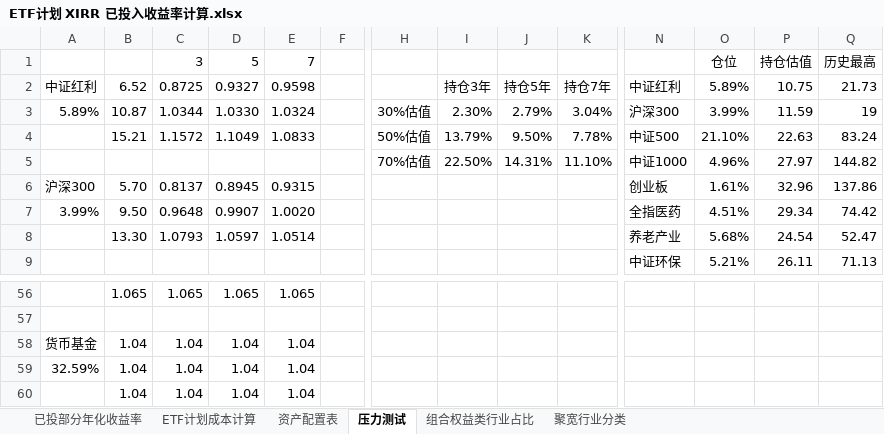
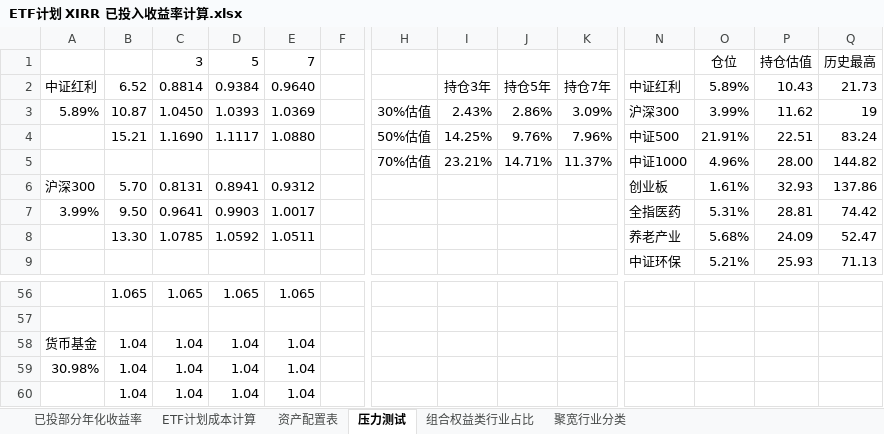
Before and after one commit to klq26/finance-data, an Excel workbook: Portfolio/ETF计划 XIRR 已投入收益率计算.xlsx, sheet 压力测试, drawn as a sheet; only a part is shown, gaps mark what is left out; values as stored, in another font and other column widths than the file's, no borders; removed rows and columns are numbered as before the commit, all else as after; rows hold the shown columns only; the diff covers the shown part only; the diff names each change by its address in the sheet, - before the commit and + after, or states it on an @@ line.

```diff
--- a/Portfolio/ETF计划 XIRR 已投入收益率计算.xlsx (sheet 压力测试)
+++ b/Portfolio/ETF计划 XIRR 已投入收益率计算.xlsx (sheet 压力测试)
-C2: 0.8725
+C2: 0.8814
-D2: 0.9327
+D2: 0.9384
-E2: 0.9598
+E2: 0.9640
-P2: 10.75
+P2: 10.43
-C3: 1.0344
+C3: 1.0450
-D3: 1.0330
+D3: 1.0393
-E3: 1.0324
+E3: 1.0369
-I3: 2.30%
+I3: 2.43%
-J3: 2.79%
+J3: 2.86%
-K3: 3.04%
+K3: 3.09%
-P3: 11.59
+P3: 11.62
-row 4:  | 15.21 | 1.1572 | 1.1049 | 1.0833 |  | 50%估值 | 13.79% | 9.50% | 7.78% | 中证500 | 21.10% | 22.63 | 83.24
-row 5:  |  |  |  |  |  | 70%估值 | 22.50% | 14.31% | 11.10% | 中证1000 | 4.96% | 27.97 | 144.82
+row 4:  | 15.21 | 1.1690 | 1.1117 | 1.0880 |  | 50%估值 | 14.25% | 9.76% | 7.96% | 中证500 | 21.91% | 22.51 | 83.24
+row 5:  |  |  |  |  |  | 70%估值 | 23.21% | 14.71% | 11.37% | 中证1000 | 4.96% | 28.00 | 144.82
-C6: 0.8137
+C6: 0.8131
-D6: 0.8945
+D6: 0.8941
-E6: 0.9315
+E6: 0.9312
-P6: 32.96
+P6: 32.93
-C7: 0.9648
+C7: 0.9641
-D7: 0.9907
+D7: 0.9903
-E7: 1.0020
+E7: 1.0017
-O7: 4.51%
+O7: 5.31%
-P7: 29.34
+P7: 28.81
-C8: 1.0793
+C8: 1.0785
-D8: 1.0597
+D8: 1.0592
-E8: 1.0514
+E8: 1.0511
-P8: 24.54
+P8: 24.09
-P9: 26.11
+P9: 25.93
-A59: 32.59%
+A59: 30.98%
```
Also changed, not shown: 11 added rows, 11 removed rows and 49 edited cells elsewhere in this sheet, sheet 已投部分年化收益率, sheet 资产配置表, sheet ETF计划成本计算, sheet 组合权益类行业占比, charts or pictures, 2 other files.
